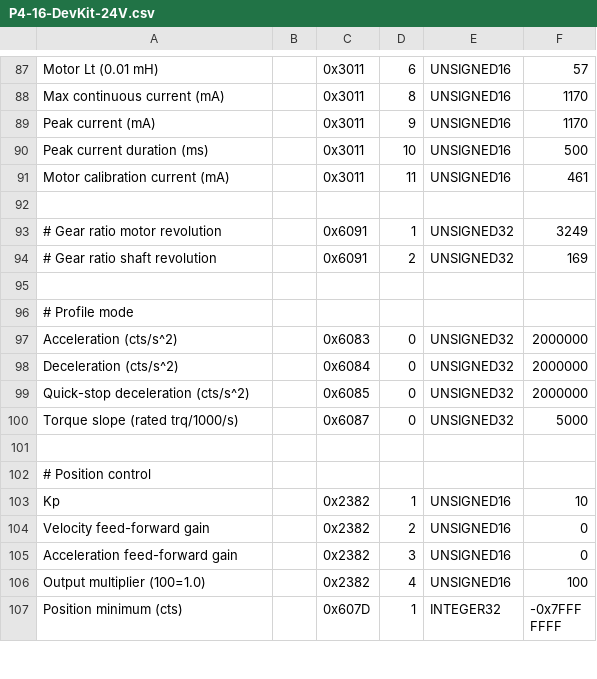
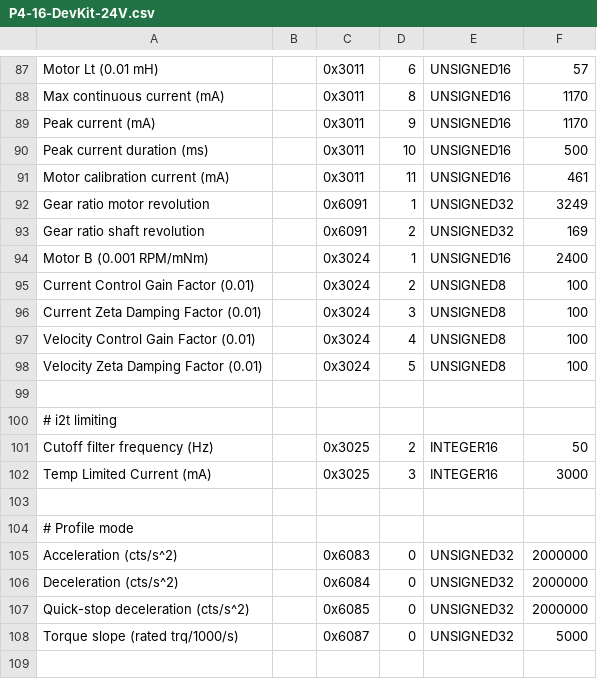
Before and after one commit to BarrettTechnology/puckutility, a CSV file: config/P4-16-DevKit-24V.csv, drawn as a sheet; only a part is shown, gaps mark what is left out; the shorter side is filled out with more unchanged rows; removed rows and columns are numbered as before the commit, all else as after; the diff names each change by its address in the sheet, - before the commit and + after, or states it on an @@ line.

```diff
--- a/config/P4-16-DevKit-24V.csv
+++ b/config/P4-16-DevKit-24V.csv
+row 92: Gear ratio motor revolution |  | 0x6091 | 1 | UNSIGNED32 | 3249
+row 93: Gear ratio shaft revolution |  | 0x6091 | 2 | UNSIGNED32 | 169
+row 94: Motor B (0.001 RPM/mNm) |  | 0x3024 | 1 | UNSIGNED16 | 2400
+row 95: Current Control Gain Factor (0.01) |  | 0x3024 | 2 | UNSIGNED8 | 100
+row 96: Current Zeta Damping Factor (0.01) |  | 0x3024 | 3 | UNSIGNED8 | 100
+row 97: Velocity Control Gain Factor (0.01) |  | 0x3024 | 4 | UNSIGNED8 | 100
+row 98: Velocity Zeta Damping Factor (0.01) |  | 0x3024 | 5 | UNSIGNED8 | 100
-row 93: # Gear ratio motor revolution |  | 0x6091 | 1 | UNSIGNED32 | 3249
-row 94: # Gear ratio shaft revolution |  | 0x6091 | 2 | UNSIGNED32 | 169
+row 100: # i2t limiting
+row 101: Cutoff filter frequency (Hz) |  | 0x3025 | 2 | INTEGER16 | 50
+row 102: Temp Limited Current (mA) |  | 0x3025 | 3 | INTEGER16 | 3000
```
Also changed, not shown: 3 other files.
